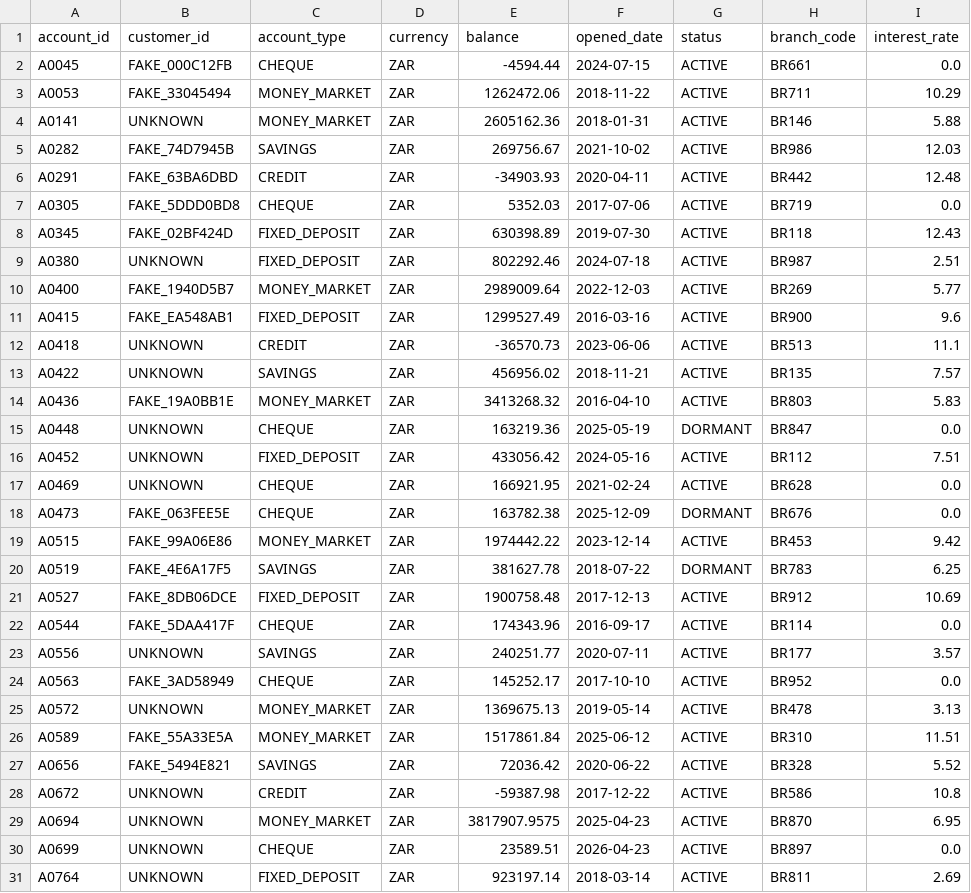
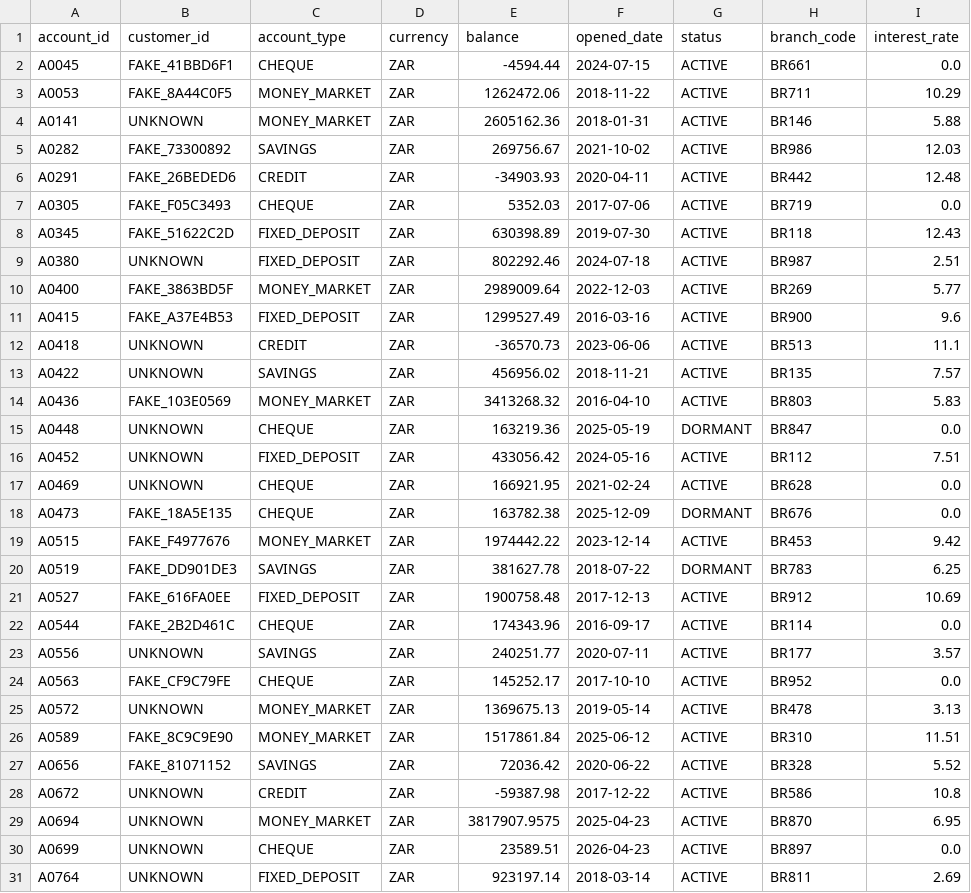
Before and after one commit to Khethu188/DataTrust, a CSV file: data/quarantine/accounts_quarantine.csv, drawn as a sheet; only a part is shown; the diff covers the shown part only; the diff names each change by its address in the sheet, - before the commit and + after, or states it on an @@ line.

```diff
--- a/data/quarantine/accounts_quarantine.csv
+++ b/data/quarantine/accounts_quarantine.csv
-B2 (customer_id): FAKE_000C12FB
+B2 (customer_id): FAKE_41BBD6F1
-B3 (customer_id): FAKE_33045494
+B3 (customer_id): FAKE_8A44C0F5
-B5 (customer_id): FAKE_74D7945B
+B5 (customer_id): FAKE_73300892
-B6 (customer_id): FAKE_63BA6DBD
+B6 (customer_id): FAKE_26BEDED6
-B7 (customer_id): FAKE_5DDD0BD8
+B7 (customer_id): FAKE_F05C3493
-B8 (customer_id): FAKE_02BF424D
+B8 (customer_id): FAKE_51622C2D
-B10 (customer_id): FAKE_1940D5B7
+B10 (customer_id): FAKE_3863BD5F
-B11 (customer_id): FAKE_EA548AB1
+B11 (customer_id): FAKE_A37E4B53
-B14 (customer_id): FAKE_19A0BB1E
+B14 (customer_id): FAKE_103E0569
-B18 (customer_id): FAKE_063FEE5E
+B18 (customer_id): FAKE_18A5E135
-B19 (customer_id): FAKE_99A06E86
+B19 (customer_id): FAKE_F4977676
-B20 (customer_id): FAKE_4E6A17F5
+B20 (customer_id): FAKE_DD901DE3
-B21 (customer_id): FAKE_8DB06DCE
+B21 (customer_id): FAKE_616FA0EE
-B22 (customer_id): FAKE_5DAA417F
+B22 (customer_id): FAKE_2B2D461C
-B24 (customer_id): FAKE_3AD58949
+B24 (customer_id): FAKE_CF9C79FE
-B26 (customer_id): FAKE_55A33E5A
+B26 (customer_id): FAKE_8C9C9E90
-B27 (customer_id): FAKE_5494E821
+B27 (customer_id): FAKE_81071152
```
Also changed, not shown: 13 edited cells elsewhere in this file, data/clean/payments.csv, data/corrupted/accounts.csv, 41 other files.
